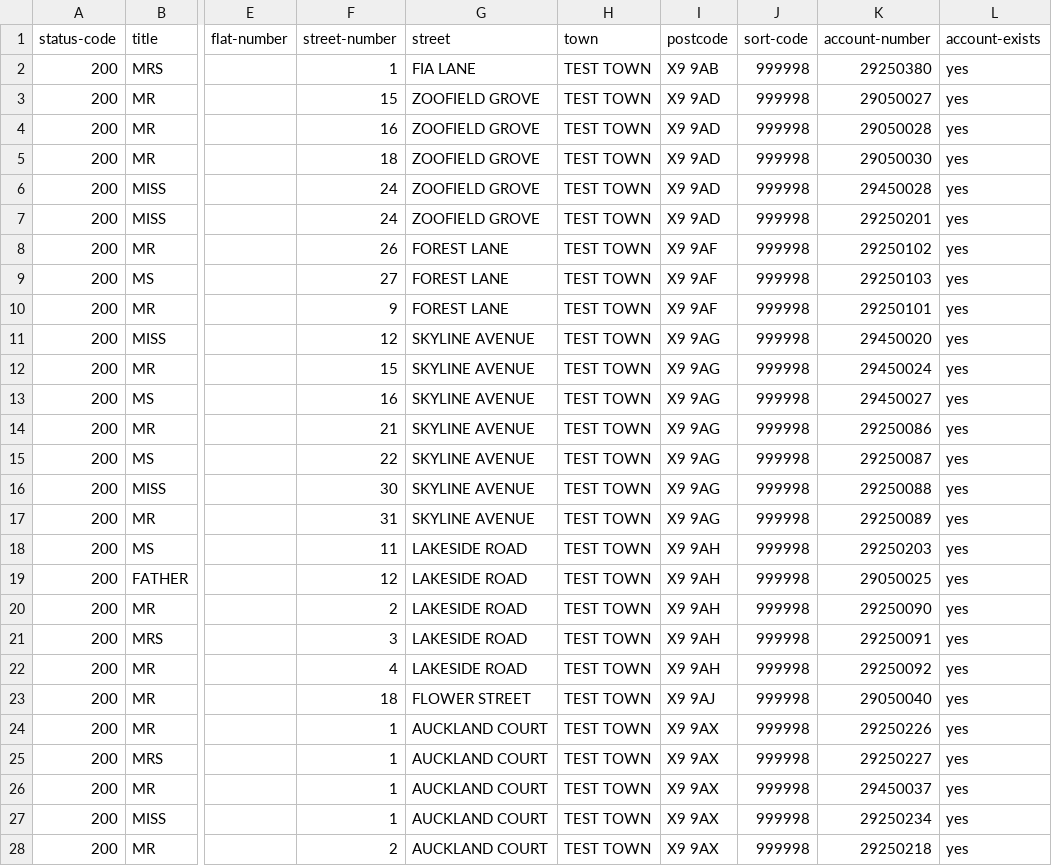
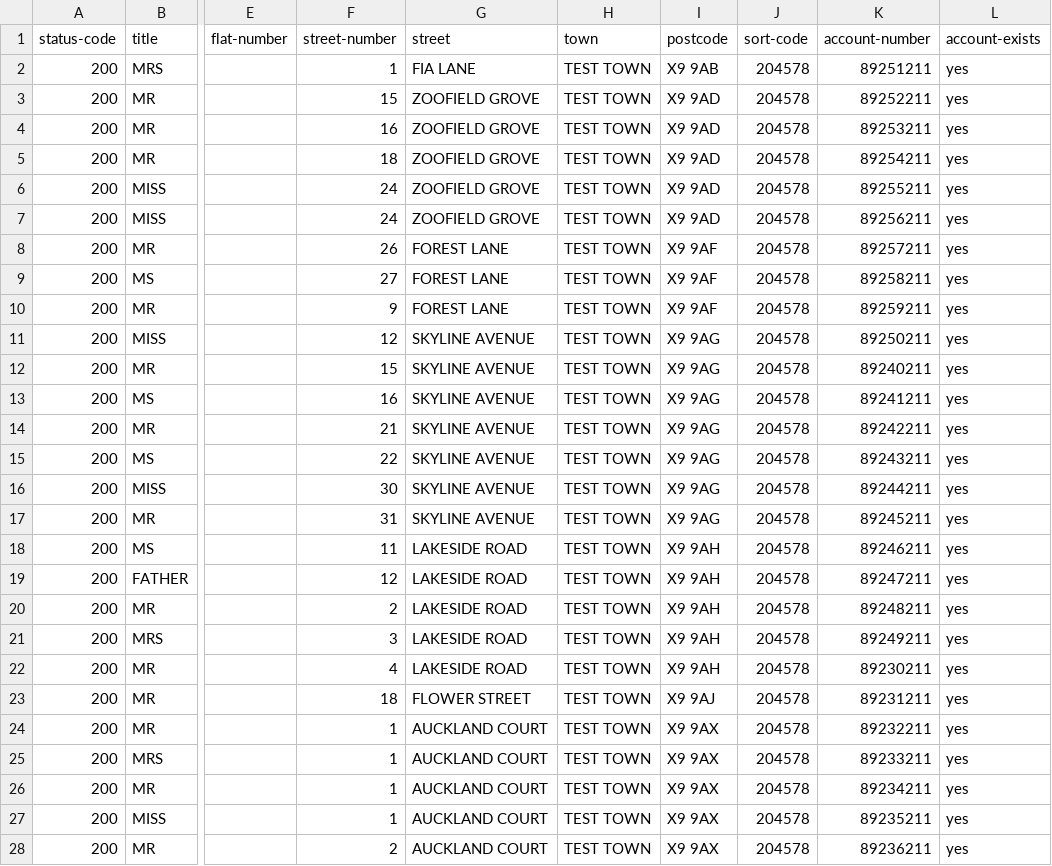
Before and after one commit to hmrc/bank-account-reputation-third-parties-stub, a CSV file: conf/data/callvalidate-data.csv, drawn as a sheet; only a part is shown, gaps mark what is left out; the diff covers the shown part only; the diff names each change by its address in the sheet, - before the commit and + after, or states it on an @@ line.

Commit message:
#TAV-260 Change data so that it passes modcheck

```diff
--- a/conf/data/callvalidate-data.csv
+++ b/conf/data/callvalidate-data.csv
-J2:J28 (sort-code): 999998
+J2:J28 (sort-code): 204578
-K2 (account-number): 29250380
+K2 (account-number): 89251211
-K3 (account-number): 29050027
+K3 (account-number): 89252211
-K4 (account-number): 29050028
+K4 (account-number): 89253211
-K5 (account-number): 29050030
+K5 (account-number): 89254211
-K6 (account-number): 29450028
+K6 (account-number): 89255211
-K7 (account-number): 29250201
+K7 (account-number): 89256211
-K8 (account-number): 29250102
+K8 (account-number): 89257211
-K9 (account-number): 29250103
+K9 (account-number): 89258211
-K10 (account-number): 29250101
+K10 (account-number): 89259211
-K11 (account-number): 29450020
+K11 (account-number): 89250211
-K12 (account-number): 29450024
+K12 (account-number): 89240211
-K13 (account-number): 29450027
+K13 (account-number): 89241211
-K14 (account-number): 29250086
+K14 (account-number): 89242211
-K15 (account-number): 29250087
+K15 (account-number): 89243211
-K16 (account-number): 29250088
+K16 (account-number): 89244211
-K17 (account-number): 29250089
+K17 (account-number): 89245211
-K18 (account-number): 29250203
+K18 (account-number): 89246211
-K19 (account-number): 29050025
+K19 (account-number): 89247211
-K20 (account-number): 29250090
+K20 (account-number): 89248211
-K21 (account-number): 29250091
+K21 (account-number): 89249211
-K22 (account-number): 29250092
+K22 (account-number): 89230211
-K23 (account-number): 29050040
+K23 (account-number): 89231211
-K24 (account-number): 29250226
+K24 (account-number): 89232211
-K25 (account-number): 29250227
+K25 (account-number): 89233211
-K26 (account-number): 29450037
+K26 (account-number): 89234211
-K27 (account-number): 29250234
+K27 (account-number): 89235211
-K28 (account-number): 29250218
+K28 (account-number): 89236211
```
Also changed, not shown: 54 edited cells elsewhere in this file.
